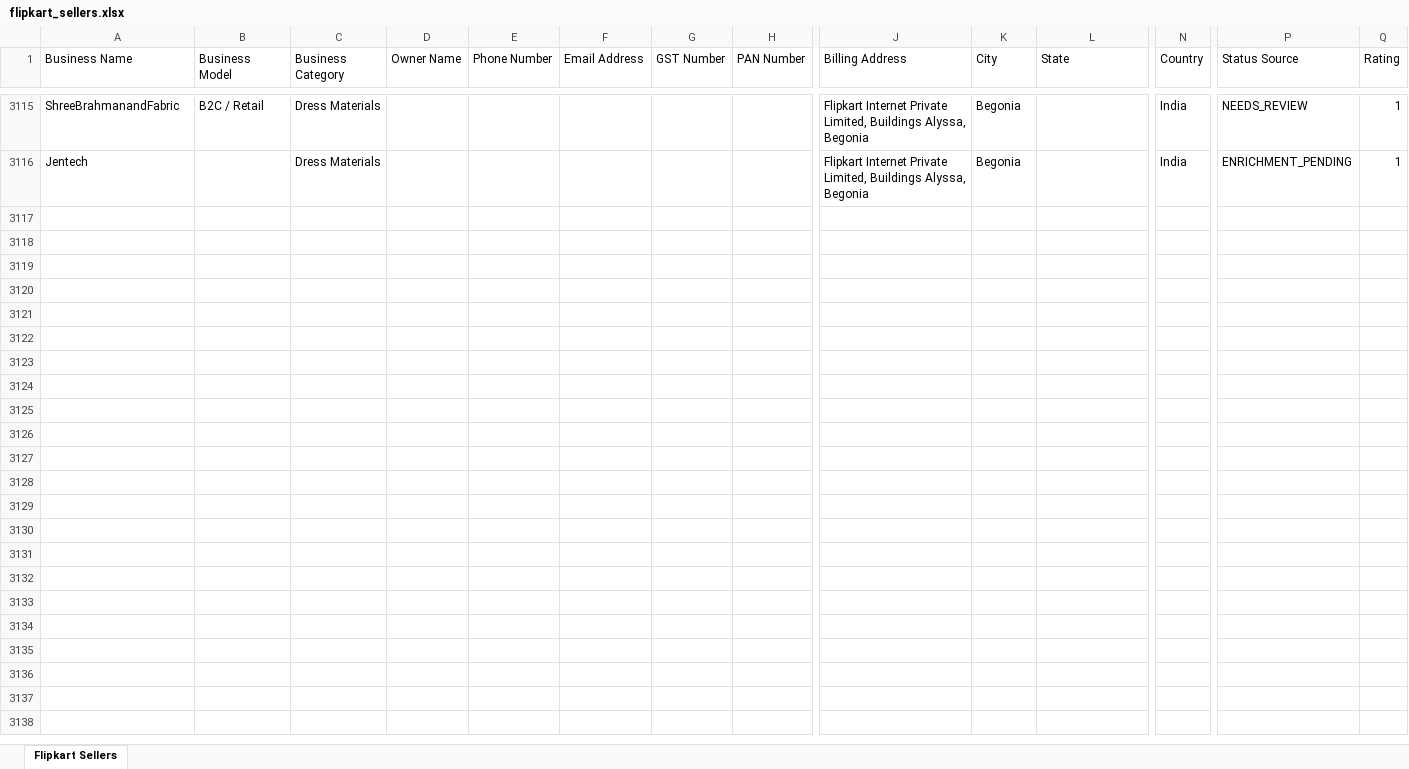
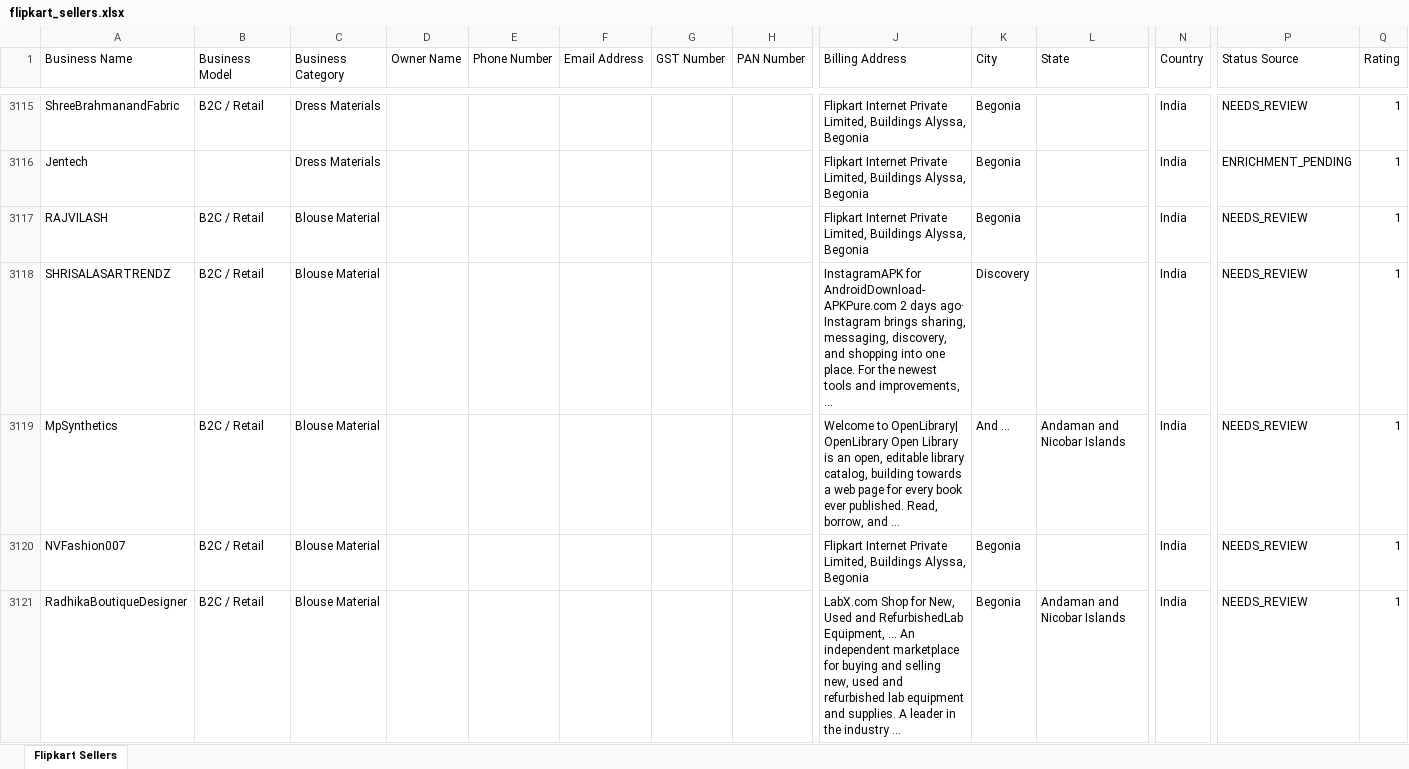
Before and after one commit to Harishkrishnakumarr/Flipkart-scrapp, an Excel workbook: output/flipkart_sellers.xlsx, sheet Flipkart Sellers, drawn as a sheet; only a part is shown, gaps mark what is left out; values as stored, in another font and other column widths than the file's, no cell formats; rows hold the shown columns only; the diff covers the shown part only; the diff names each change by its address in the sheet, - before the commit and + after, or states it on an @@ line.

```diff
--- a/output/flipkart_sellers.xlsx (sheet Flipkart Sellers)
+++ b/output/flipkart_sellers.xlsx (sheet Flipkart Sellers)
+row 3117: RAJVILASH | B2C / Retail | Blouse Material |  |  |  |  |  | Flipkart Internet Private Limited, Buildings Alyssa, Begonia | Begonia |  | India | NEEDS_REVIEW | 1
+row 3118: SHRISALASARTRENDZ | B2C / Retail | Blouse Material |  |  |  |  |  | InstagramAPK for AndroidDownload- APKPure.com 2 days ago· Instagram brings sharing, messaging, discovery, and shopping into one place. For the newest tools and improvements, … | Discovery |  | India | NEEDS_REVIEW | 1
+row 3119: MpSynthetics | B2C / Retail | Blouse Material |  |  |  |  |  | Welcome to OpenLibrary| OpenLibrary Open Library is an open, editable library catalog, building towards a web page for every book ever published. Read, borrow, and … | And … | Andaman and Nicobar Islands | India | NEEDS_REVIEW | 1
+row 3120: NVFashion007 | B2C / Retail | Blouse Material |  |  |  |  |  | Flipkart Internet Private Limited, Buildings Alyssa, Begonia | Begonia |  | India | NEEDS_REVIEW | 1
+row 3121: RadhikaBoutiqueDesigner | B2C / Retail | Blouse Material |  |  |  |  |  | LabX.com Shop for New, Used and RefurbishedLab Equipment, … An independent marketplace for buying and selling new, used and refurbished lab equipment and supplies. A leader in the industry … | Begonia | Andaman and Nicobar Islands | India | NEEDS_REVIEW | 1
```
Also changed, not shown: 90 added rows, 1 removed row and 228 edited cells elsewhere in this sheet, cell formats, 3 other files.
